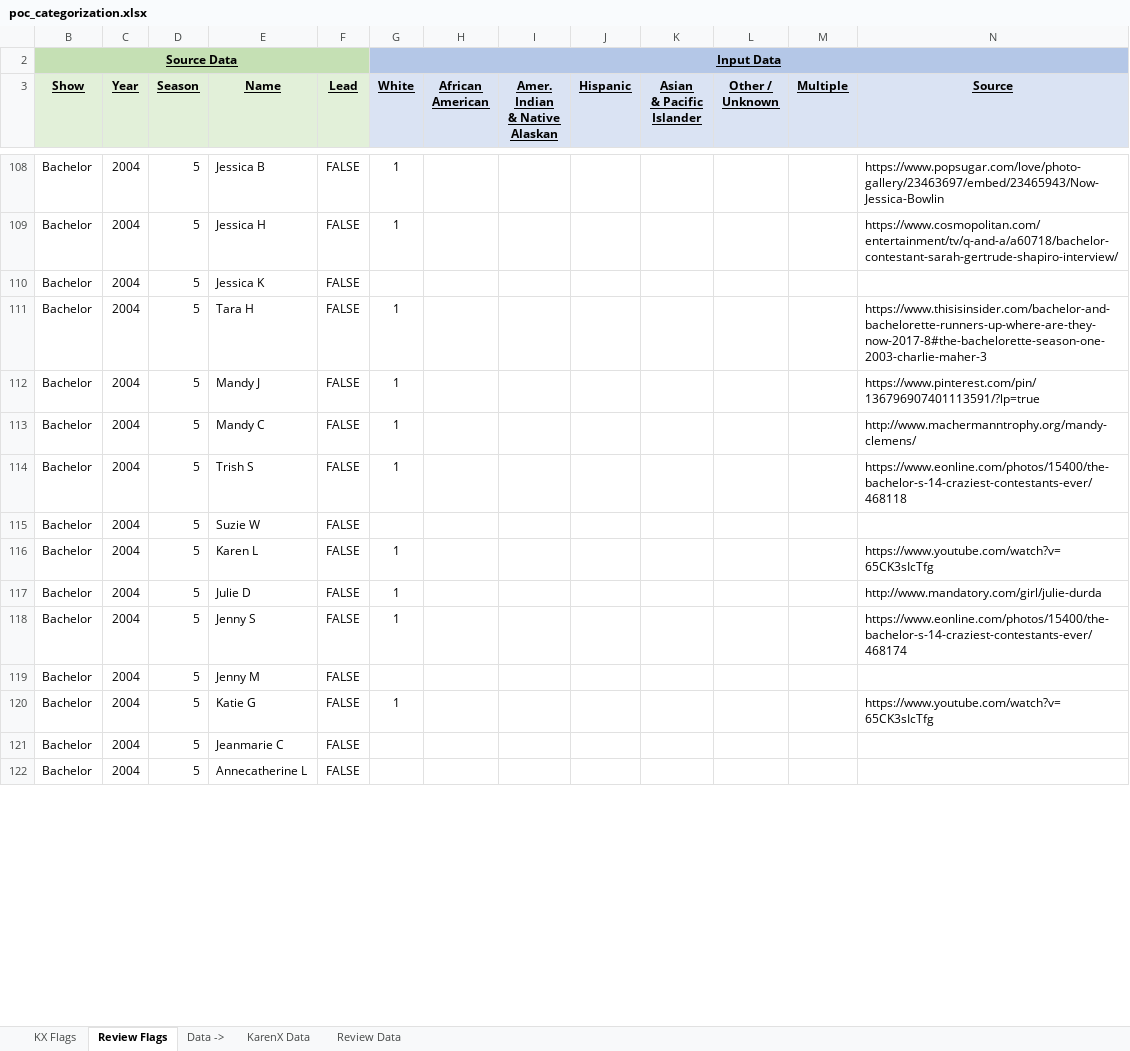
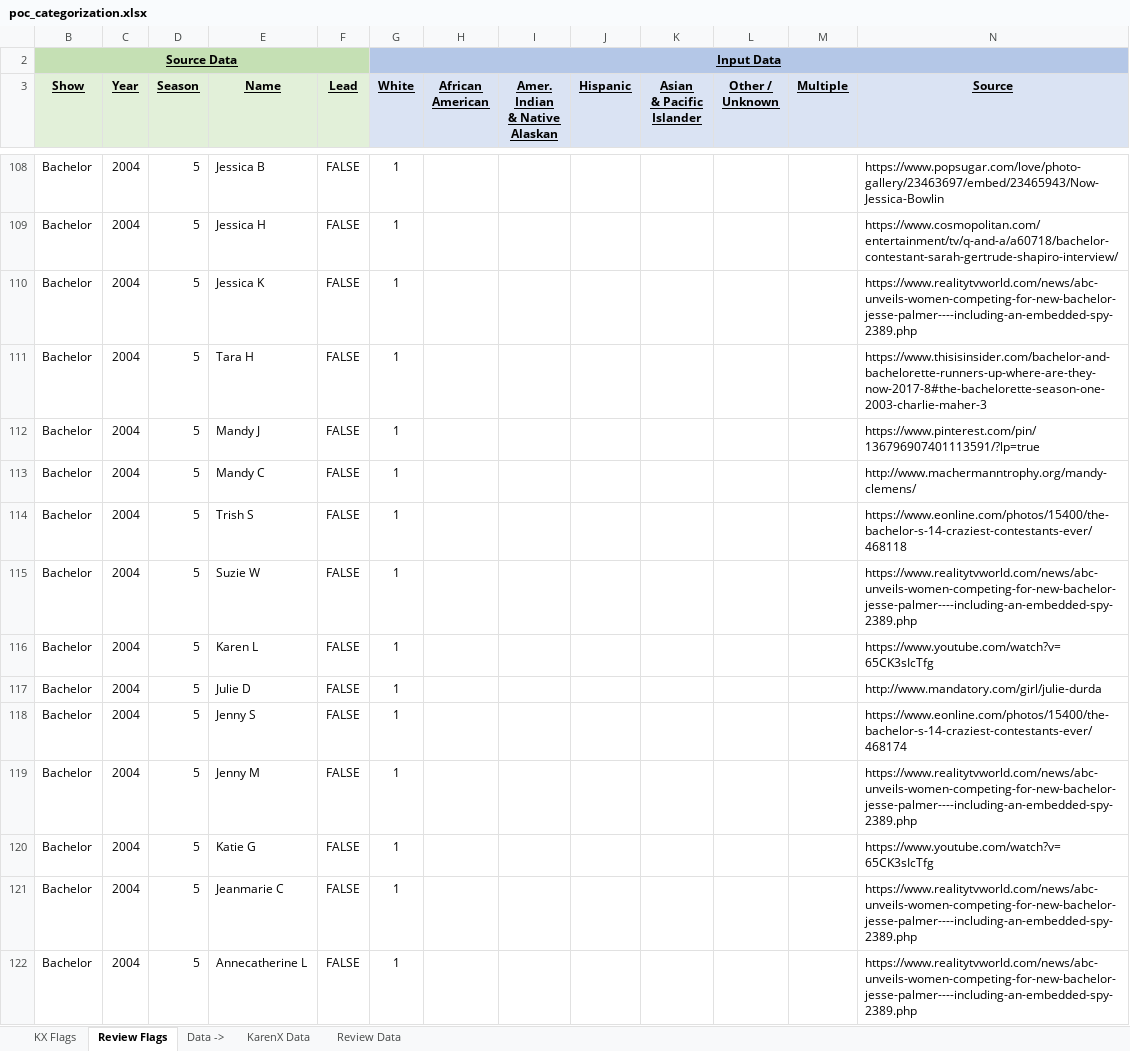
Before and after one commit to angelinahli/bachelorette, an Excel workbook: data/input/poc_categorization.xlsx, sheet Review Flags, drawn as a sheet; only a part is shown, gaps mark what is left out; values as stored, in another font and other column widths than the file's, no borders; conditional formats not drawn; the diff covers the shown part only; the diff names each change by its address in the sheet, - before the commit and + after, or states it on an @@ line.

Commit message:
updated dataset

```diff
--- a/data/input/poc_categorization.xlsx (sheet Review Flags)
+++ b/data/input/poc_categorization.xlsx (sheet Review Flags)
-G110 (White): (empty)
+G110 (White): 1
-N110 (Source): (empty)
+N110 (Source): https://www.realitytvworld.com/news/abc-unveils-women-competing-for-new-bachelor-jesse-palmer----including-an-embedded-spy-2389.php
-G115 (White): (empty)
+G115 (White): 1
-N115 (Source): (empty)
+N115 (Source): https://www.realitytvworld.com/news/abc-unveils-women-competing-for-new-bachelor-jesse-palmer----including-an-embedded-spy-2389.php
-G119 (White): (empty)
+G119 (White): 1
-N119 (Source): (empty)
+N119 (Source): https://www.realitytvworld.com/news/abc-unveils-women-competing-for-new-bachelor-jesse-palmer----including-an-embedded-spy-2389.php
-G121:G122 (White): (empty)
+G121:G122 (White): 1
-N121:N122 (Source): (empty)
+N121:N122 (Source): https://www.realitytvworld.com/news/abc-unveils-women-competing-for-new-bachelor-jesse-palmer----including-an-embedded-spy-2389.php
```
Also changed, not shown: 79 edited cells elsewhere in this sheet, sheet KX Flags, 5 other files.
